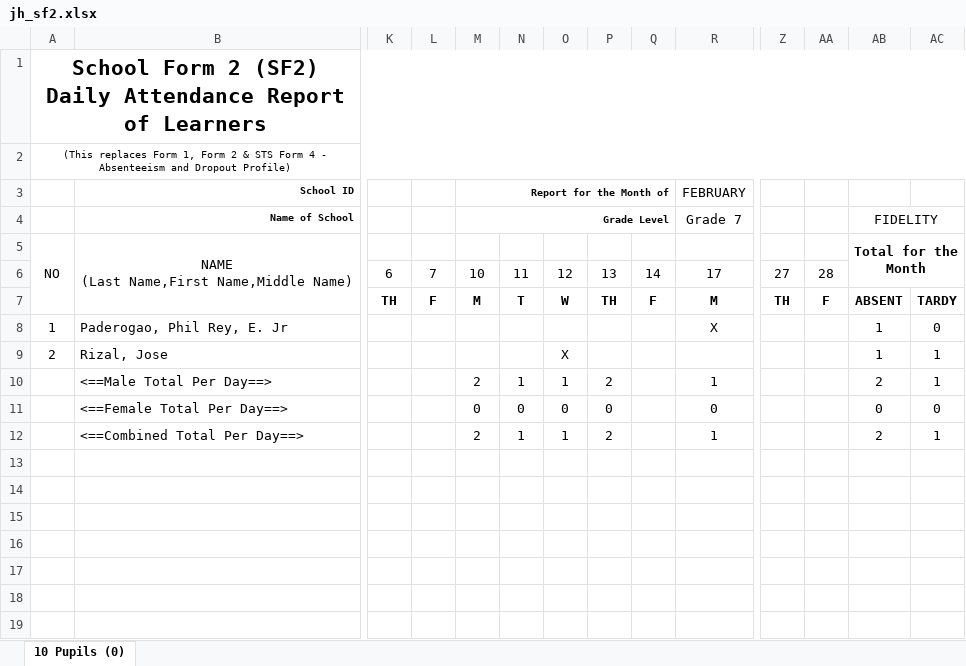
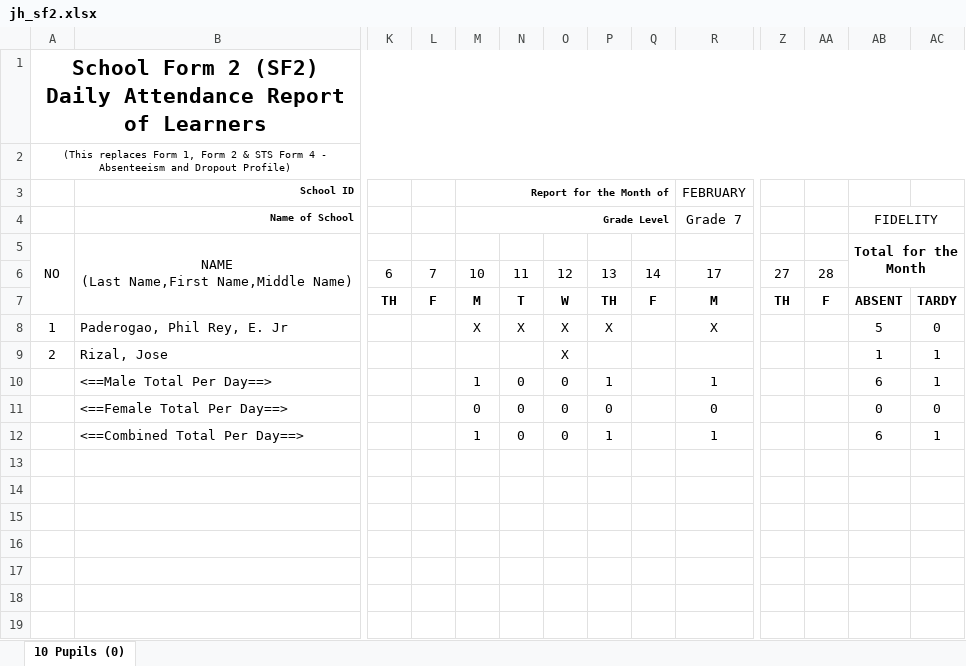
Before and after one commit to Philrey/CBNHS-System, an Excel workbook: Project Files/Forms System Final/exports/jh_sf2.xlsx, sheet 10 Pupils (0), drawn as a sheet; only a part is shown, gaps mark what is left out; values as stored, in another font and other column widths than the file's, no borders; charts and pictures not drawn; removed rows and columns are numbered as before the commit, all else as after; rows hold the shown columns only; the diff covers the shown part only; the diff names each change by its address in the sheet, - before the commit and + after, or states it on an @@ line.

```diff
--- a/Project Files/Forms System Final/exports/jh_sf2.xlsx (sheet 10 Pupils (0))
+++ b/Project Files/Forms System Final/exports/jh_sf2.xlsx (sheet 10 Pupils (0))
-M8 (Report for the Month of): (empty)
+M8 (Report for the Month of): X
-N8: (empty)
+N8: X
-O8: (empty)
+O8: X
-P8: (empty)
+P8: X
-AB8: 1
+AB8: 5
-row 10:  | <==Male Total Per Day==> |  |  | 2 | 1 | 1 | 2 |  | 1 |  |  | 2 | 1
+row 10:  | <==Male Total Per Day==> |  |  | 1 | 0 | 0 | 1 |  | 1 |  |  | 6 | 1
-row 12:  | <==Combined Total Per Day==> |  |  | 2 | 1 | 1 | 2 |  | 1 |  |  | 2 | 1
+row 12:  | <==Combined Total Per Day==> |  |  | 1 | 0 | 0 | 1 |  | 1 |  |  | 6 | 1
```
Also changed, not shown: 8 added rows, 8 removed rows and 6 edited cells elsewhere in this sheet, 5 other files.
